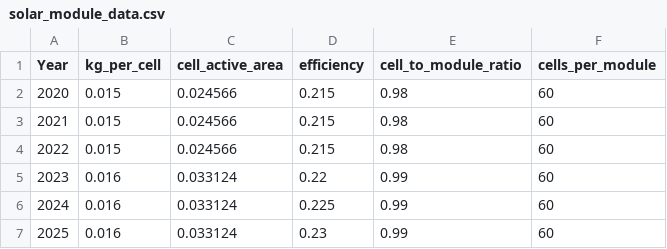
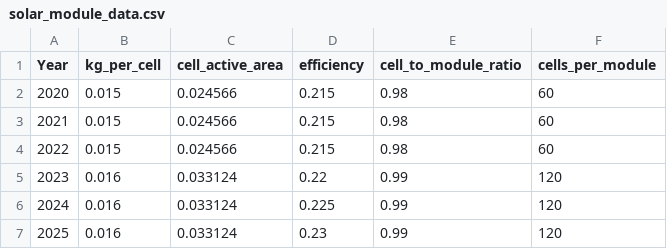
Before and after one commit to rmahjabin/PV-Solar-Recycling, a CSV file: data/solar_module_data.csv, drawn as a sheet.

Commit message:
Update solar_module_data.csv

```diff
--- a/data/solar_module_data.csv
+++ b/data/solar_module_data.csv
@@ -4,4 +4,4 @@ Year,kg_per_cell,cell_active_area,efficiency,cell_to_module_ratio,cells_per_modu
 2022,0.015,0.024566,0.215,0.98,60
-2023,0.016,0.033124,0.22,0.99,60
-2024,0.016,0.033124,0.225,0.99,60
-2025,0.016,0.033124,0.23,0.99,60
+2023,0.016,0.033124,0.22,0.99,120
+2024,0.016,0.033124,0.225,0.99,120
+2025,0.016,0.033124,0.23,0.99,120
```
